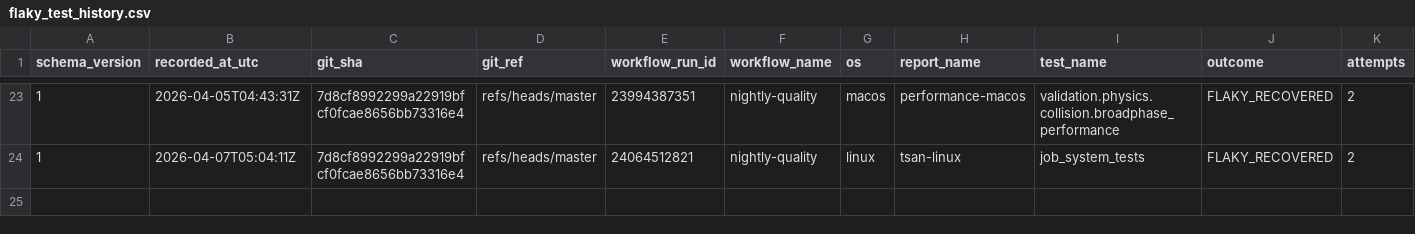
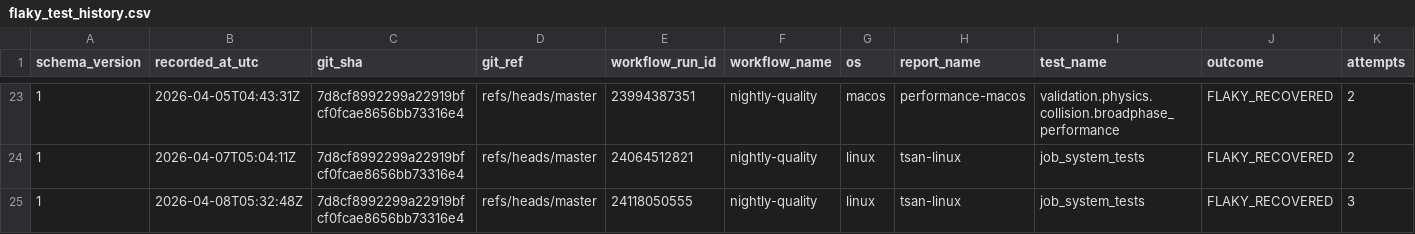
Before and after one commit to Jhoneagle/phynity, a CSV file: infra/history/flaky_test_history.csv, drawn as a sheet; only a part is shown, gaps mark what is left out; the diff names each change by its address in the sheet, - before the commit and + after, or states it on an @@ line.

```diff
--- a/infra/history/flaky_test_history.csv
+++ b/infra/history/flaky_test_history.csv
+row 25: 1 | 2026-04-08T05:32:48Z | 7d8cf8992299a22919bfcf0fcae8656bb73316e4 | refs/heads/master | 24118050555 | nightly-quality | linux | tsan-linux | job_system_tests | FLAKY_RECOVERED | 3
```
Also changed, not shown: 1 other file.
